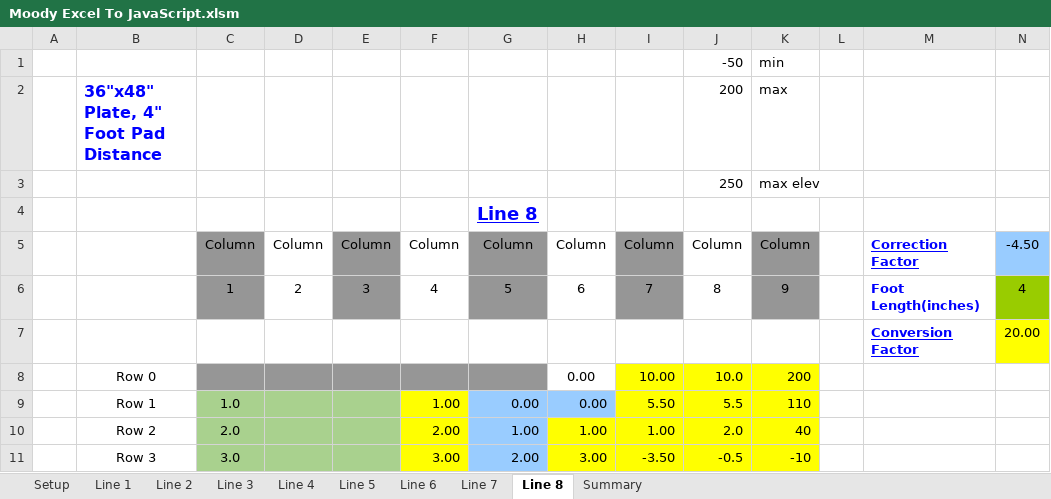
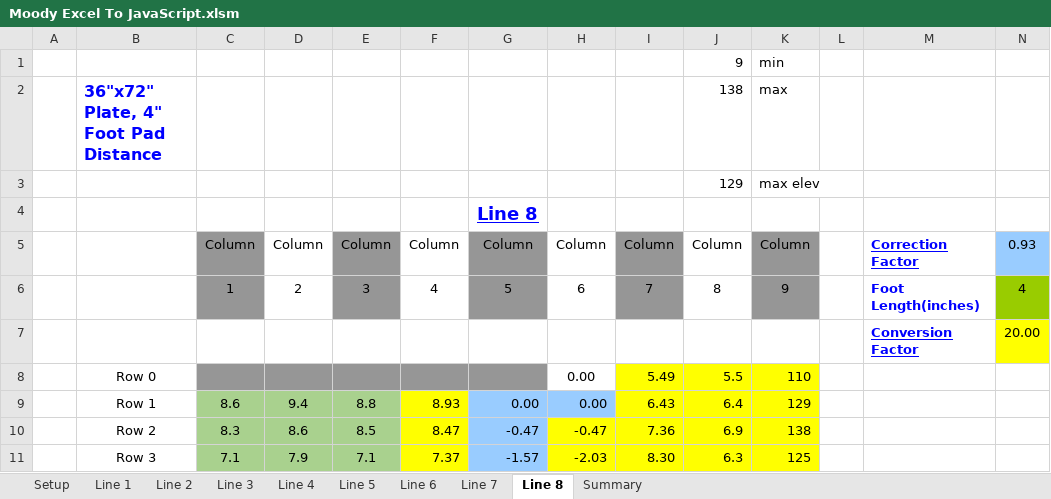
Before and after one commit to judooochp/Moody.xlsm, an Excel workbook: Moody Excel To JavaScript.xlsm, sheet Line 8, drawn as a sheet; only a part is shown; values as stored, in another font and other column widths than the file's, no borders; charts and pictures and conditional formats not drawn; removed rows and columns are numbered as before the commit, all else as after; the diff covers the shown part only; the diff names each change by its address in the sheet, - before the commit and + after, or states it on an @@ line.

Commit message:
Well-tested XLSM upload
This version has received numerous incremental updates, and it has served me well for 4-inch foot spacing on plates of many sizes.

```diff
--- a/Moody Excel To JavaScript.xlsm (sheet Line 8)
+++ b/Moody Excel To JavaScript.xlsm (sheet Line 8)
-row 1: 10 |  |  |  |  |  |  |  |  | -50 | min
+row 1: 16 |  |  |  |  |  |  |  |  | 9 | min
-B2: 36"x48" Plate, 4" Foot Pad Distance
+B2: 36"x72" Plate, 4" Foot Pad Distance
-J2: 200
+J2: 138
-J3: 250
+J3: 129
-N5: -4.50
+N5: 0.93
-row 8:  | Row 0 |  |  |  |  |  | 0.00 | 10.00 | 10.0 | 200
-row 9:  | Row 1 | 1.0 |  |  | 1.00 | 0.00 | 0.00 | 5.50 | 5.5 | 110
+row 8:  | Row 0 |  |  |  |  |  | 0.00 | 5.49 | 5.5 | 110
+row 9:  | Row 1 | 8.6 | 9.4 | 8.8 | 8.93 | 0.00 | 0.00 | 6.43 | 6.4 | 129
-C10: 2.0
+C10: 8.3
-D10: (empty)
+D10: 8.6
-E10: (empty)
+E10: 8.5
-F10: 2.00
+F10: 8.47
-G10: 1.00
+G10: -0.47
-H10: 1.00
+H10: -0.47
-I10: 1.00
+I10: 7.36
-J10: 2.0
+J10: 6.9
-K10: 40
+K10: 138
-C11: 3.0
+C11: 7.1
-D11: (empty)
+D11: 7.9
-E11: (empty)
+E11: 7.1
-F11: 3.00
+F11: 7.37
-G11: 2.00
+G11: -1.57
-H11: 3.00
+H11: -2.03
-I11: -3.50
+I11: 8.30
-J11: -0.5
+J11: 6.3
-K11: -10
+K11: 125
```
Also changed, not shown: 209 edited cells elsewhere in this sheet, sheet Line 2, sheet Line 1, sheet Line 5, sheet Line 3, sheet Line 7, sheet Line 4, 3 more sheets, formulas that keep their value, charts or pictures.
